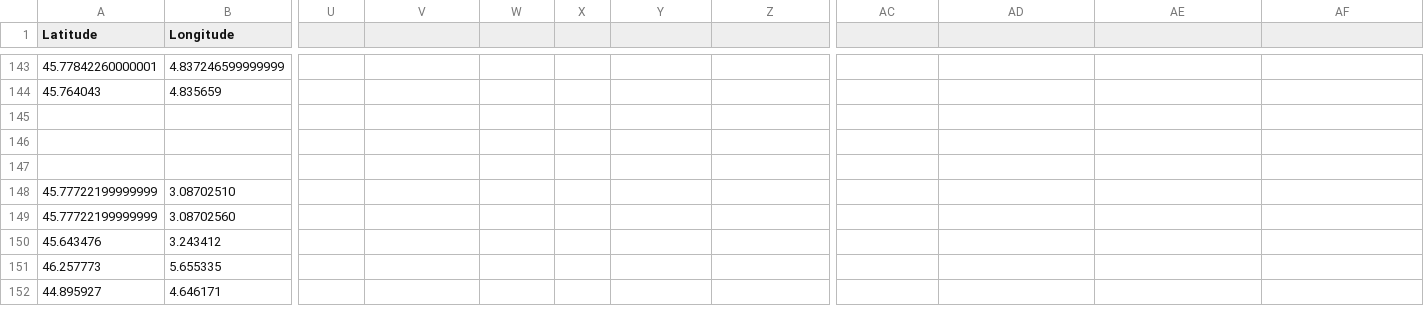
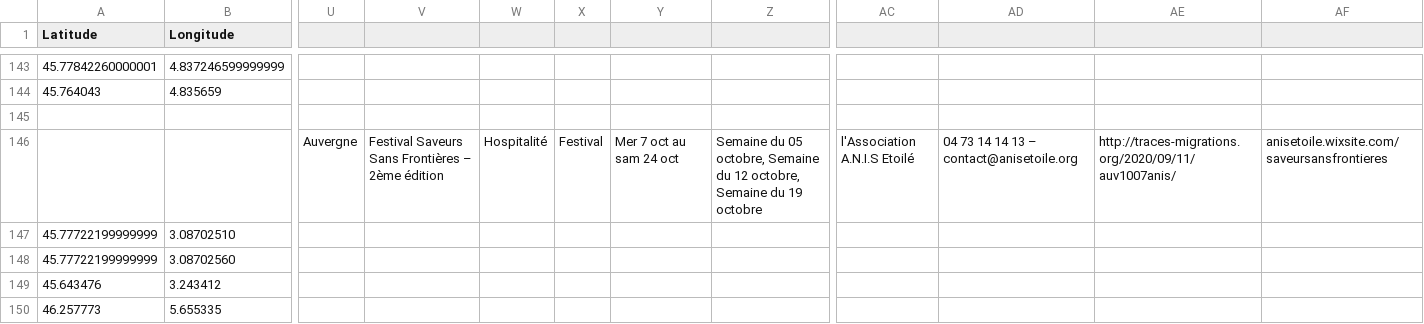
Before and after one commit to polakalu/Carte_Biennale, a CSV file: PROGRAMME.csv, drawn as a sheet; only a part is shown, gaps mark what is left out; the shorter side is filled out with more unchanged rows; rows hold the shown columns only; the diff names each change by its address in the sheet, - before the commit and + after, or states it on an @@ line.

Commit message:
update data

```diff
--- a/PROGRAMME.csv
+++ b/PROGRAMME.csv
-U146: (empty)
+U146: Auvergne
-V146: (empty)
+V146: Festival Saveurs Sans Frontières – 2ème édition
-W146: (empty)
+W146: Hospitalité
-X146: (empty)
+X146: Festival
-Y146: (empty)
+Y146: Mer 7 oct au sam 24 oct
-Z146: (empty)
+Z146: Semaine du 05 octobre, Semaine du 12 octobre, Semaine du 19 octobre
-AC146: (empty)
+AC146: l'Association A.N.I.S Etoilé
-AD146: (empty)
+AD146: 04 73 14 14 13 – contact@anisetoile.org
-AE146: (empty)
+AE146: http://traces-migrations.org/2020/09/11/auv1007anis/
-AF146: (empty)
+AF146: anisetoile.wixsite.com/saveursansfrontieres
-row 147: (empty)
```
